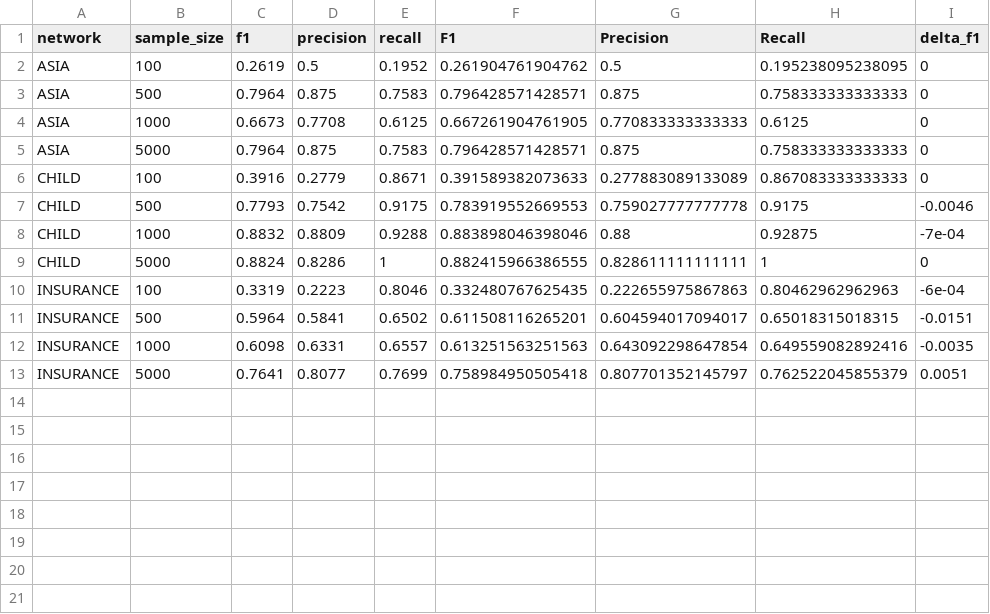
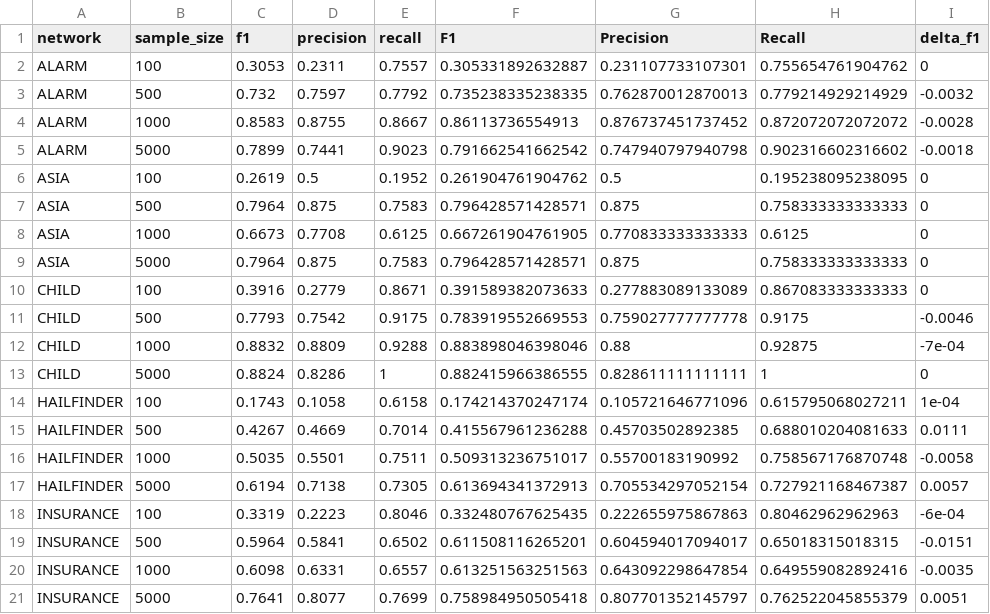
Before and after one commit to yyyyyyy171/causal-llm, a CSV file: results/hiton_baseline_vs_matlab_hiton.csv, drawn as a sheet; the diff names each change by its address in the sheet, - before the commit and + after, or states it on an @@ line.

Commit message:
按评审修四处：第 2 周数据泄漏、第 4 周交叉验证补齐、第 5 周准确率口径与匿名结论
① 第 2 周（评审要求逐条核对）：查出真实泄漏——src/fs/data.py 的 prepare() 原先在整份数据上 fit 预处理器（中位数填补与 one-hot 类别集合都来自含测试集的全量数据），而同一类的注释写的却是'只在训练集上拟合'，代码与说明自相矛盾。已改为先切分、只用训练行拟合。重跑后影响可测量：kr-vs-kp 编码后特征数 73->72（有一列仅因测试集类别而存在），互信息 0.9391->0.9203、mRMR 0.9391->0.9359。其余检查项（排序只用训练集、标准化在 Pipeline 内只 fit 训练折、验证集从未被引用、测试集只用于最终评估、表可由脚本重生成）代码层面均成立。② 第 4 周：HITON-MB 交叉验证从 3 网络 12 组合补齐到 5 网络 20 组合（平均 |dF1|=0.0030，最大 0.0151）——此前缺 ALARM 是因为参考文件 HITONMB_4networks_summary.csv 里没有它，其 MATLAB 结果在 data/ALARM/ALARM_HITONMB_summary.csv；已补参考来源并加补记说明。同时把'样本量越大 F1 必然越高'的措辞改成'观测到的趋势、曲线并非单调'。③ 第 5 周：eval_llm_prior.py 新增 direction_coverage，文档同时报 准确率/覆盖率/未决 三个数（HAILFINDER 的 1.000 是覆盖 65.2% 下的 1.000；INSURANCE 准确率 0.750 但覆盖率仅 0.385）；匿名结论收窄为'变量名称与语义线索对输出有重要影响'，并写明匿名同时移除了名称、领域含义与记忆线索，无法区分语义知识与记忆，需要'语义等价但非公开因果网络'的编造名称作第三档对照。④ 三份 docx 已重新生成。

```diff
--- a/results/hiton_baseline_vs_matlab_hiton.csv
+++ b/results/hiton_baseline_vs_matlab_hiton.csv
+row 2: ALARM | 100 | 0.3053 | 0.2311 | 0.7557 | 0.305331892632887 | 0.231107733107301 | 0.755654761904762 | 0
+row 3: ALARM | 500 | 0.732 | 0.7597 | 0.7792 | 0.735238335238335 | 0.762870012870013 | 0.779214929214929 | -0.0032
+row 4: ALARM | 1000 | 0.8583 | 0.8755 | 0.8667 | 0.86113736554913 | 0.876737451737452 | 0.872072072072072 | -0.0028
+row 5: ALARM | 5000 | 0.7899 | 0.7441 | 0.9023 | 0.791662541662542 | 0.747940797940798 | 0.902316602316602 | -0.0018
+row 14: HAILFINDER | 100 | 0.1743 | 0.1058 | 0.6158 | 0.174214370247174 | 0.105721646771096 | 0.615795068027211 | 1e-04
+row 15: HAILFINDER | 500 | 0.4267 | 0.4669 | 0.7014 | 0.415567961236288 | 0.45703502892385 | 0.688010204081633 | 0.0111
+row 16: HAILFINDER | 1000 | 0.5035 | 0.5501 | 0.7511 | 0.509313236751017 | 0.55700183190992 | 0.758567176870748 | -0.0058
+row 17: HAILFINDER | 5000 | 0.6194 | 0.7138 | 0.7305 | 0.613694341372913 | 0.705534297052154 | 0.727921168467387 | 0.0057
```
Also changed, not shown: results/fs_benchmark_long.csv, results/fs_method_by_dataset.csv, 9 other files.
